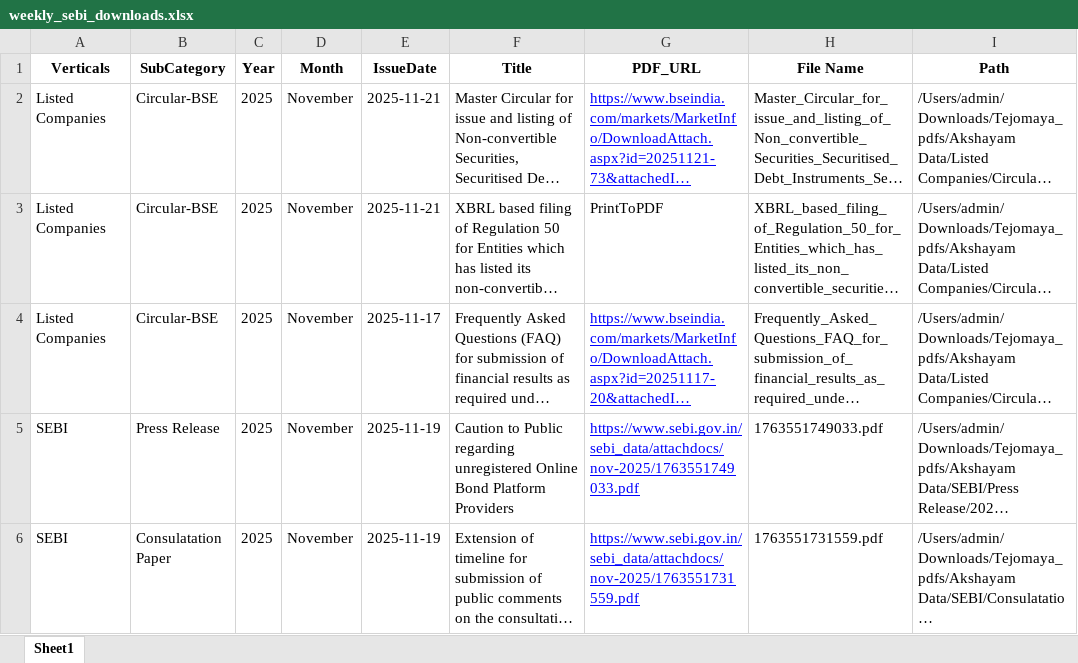
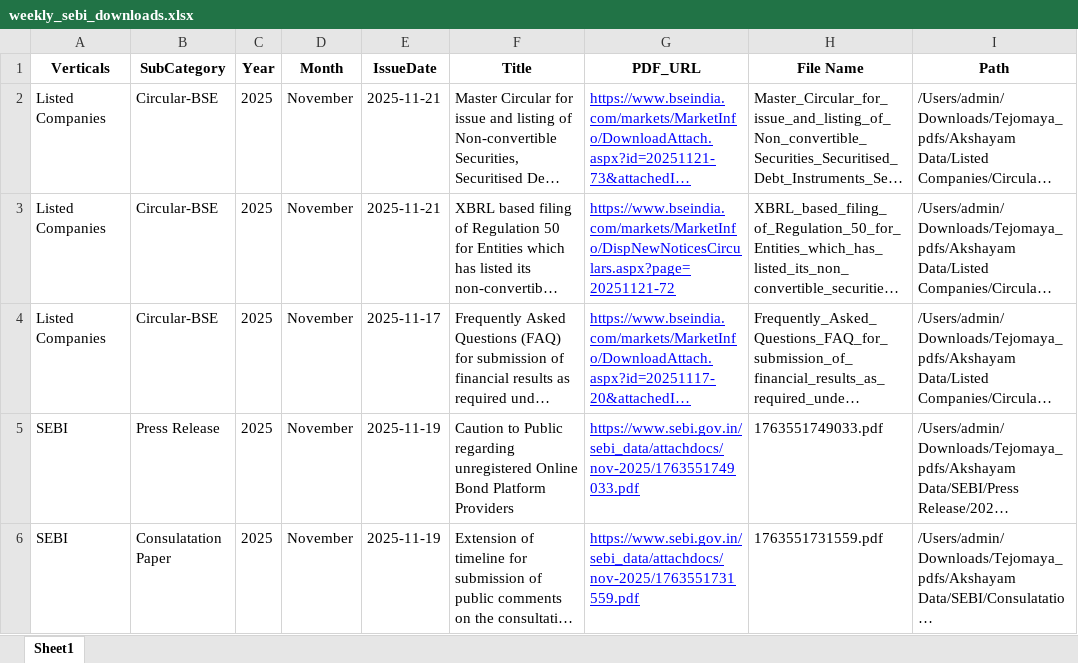
Before and after one commit to Indumatibv/Tejomaya_Akshayam, an Excel workbook: data/weekly_sebi_downloads.xlsx, sheet Sheet1, drawn as a sheet; long unchanged cells end in …; values as stored, in another font and other column widths than the file's, no borders; the diff names each change by its address in the sheet, - before the commit and + after, or states it on an @@ line.

Commit message:
fixed that BSE pdf URL issue

```diff
--- a/data/weekly_sebi_downloads.xlsx (sheet Sheet1)
+++ b/data/weekly_sebi_downloads.xlsx (sheet Sheet1)
-G3 (PDF_URL): PrintToPDF
+G3 (PDF_URL): https://www.bseindia.com/markets/MarketInfo/DispNewNoticesCirculars.aspx?page=20251121-72
@@ G3 underline: off → on, text colour: black → #0000FF @@
```
Also changed, not shown: 1 other file.
